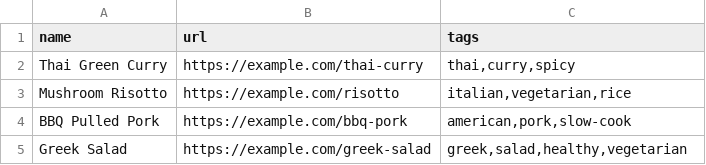
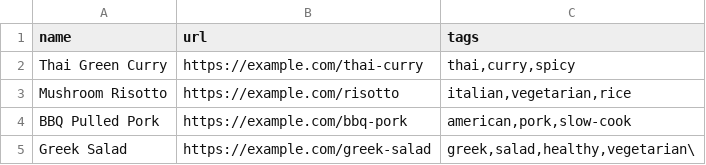
Before and after one commit to jamigit/meal-planner, a CSV file: test-recipes.csv, drawn as a sheet.

```diff
--- a/test-recipes.csv
+++ b/test-recipes.csv
@@ -4,2 +4,2 @@ Mushroom Risotto,https://example.com/risotto,"italian,vegetarian,rice"
 BBQ Pulled Pork,https://example.com/bbq-pork,"american,pork,slow-cook"
-Greek Salad,https://example.com/greek-salad,"greek,salad,healthy,vegetarian"
+Greek Salad,https://example.com/greek-salad,"greek,salad,healthy,vegetarian"\
```
Also changed, not shown: 20 other files.
